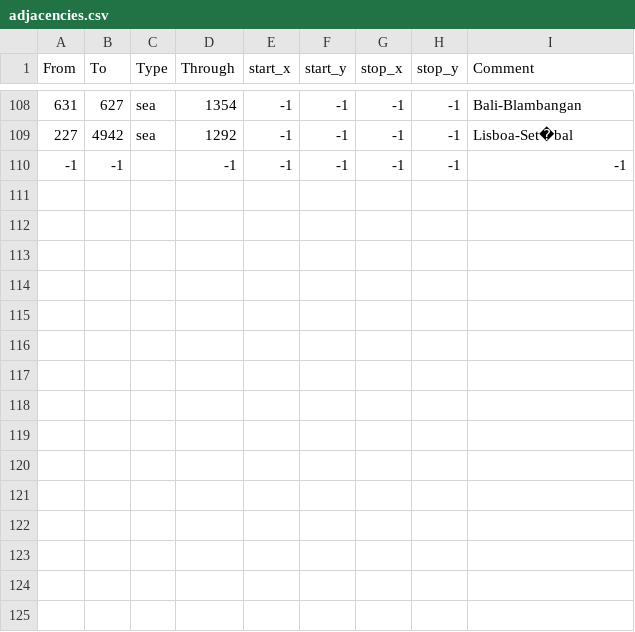
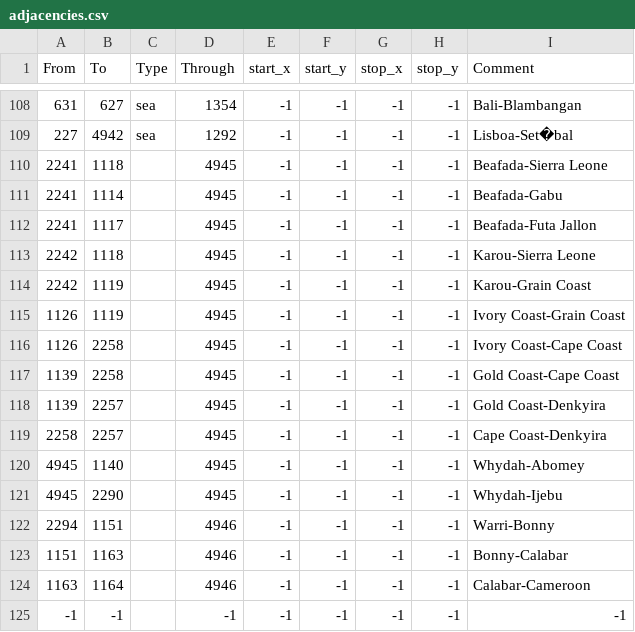
Before and after one commit to MigBat/BeyondTheCape, a CSV file: map/adjacencies.csv, drawn as a sheet; only a part is shown, gaps mark what is left out; the diff names each change by its address in the sheet, - before the commit and + after, or states it on an @@ line.

Commit message:
new provinces adjacencies and positions

```diff
--- a/map/adjacencies.csv
+++ b/map/adjacencies.csv
+row 110: 2241 | 1118 |  | 4945 | -1 | -1 | -1 | -1 | Beafada-Sierra Leone
+row 111: 2241 | 1114 |  | 4945 | -1 | -1 | -1 | -1 | Beafada-Gabu
+row 112: 2241 | 1117 |  | 4945 | -1 | -1 | -1 | -1 | Beafada-Futa Jallon
+row 113: 2242 | 1118 |  | 4945 | -1 | -1 | -1 | -1 | Karou-Sierra Leone
+row 114: 2242 | 1119 |  | 4945 | -1 | -1 | -1 | -1 | Karou-Grain Coast
+row 115: 1126 | 1119 |  | 4945 | -1 | -1 | -1 | -1 | Ivory Coast-Grain Coast
+row 116: 1126 | 2258 |  | 4945 | -1 | -1 | -1 | -1 | Ivory Coast-Cape Coast
+row 117: 1139 | 2258 |  | 4945 | -1 | -1 | -1 | -1 | Gold Coast-Cape Coast
+row 118: 1139 | 2257 |  | 4945 | -1 | -1 | -1 | -1 | Gold Coast-Denkyira
+row 119: 2258 | 2257 |  | 4945 | -1 | -1 | -1 | -1 | Cape Coast-Denkyira
+row 120: 4945 | 1140 |  | 4945 | -1 | -1 | -1 | -1 | Whydah-Abomey
+row 121: 4945 | 2290 |  | 4945 | -1 | -1 | -1 | -1 | Whydah-Ijebu
+row 122: 2294 | 1151 |  | 4946 | -1 | -1 | -1 | -1 | Warri-Bonny
+row 123: 1151 | 1163 |  | 4946 | -1 | -1 | -1 | -1 | Bonny-Calabar
+row 124: 1163 | 1164 |  | 4946 | -1 | -1 | -1 | -1 | Calabar-Cameroon
```
Also changed, not shown: 1 other file.
